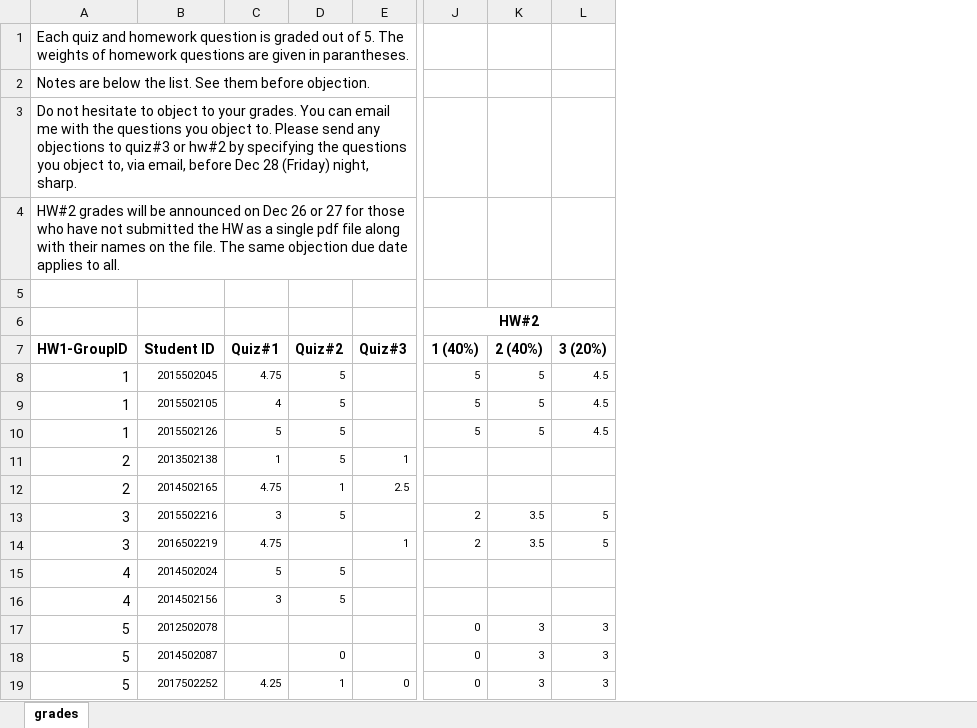
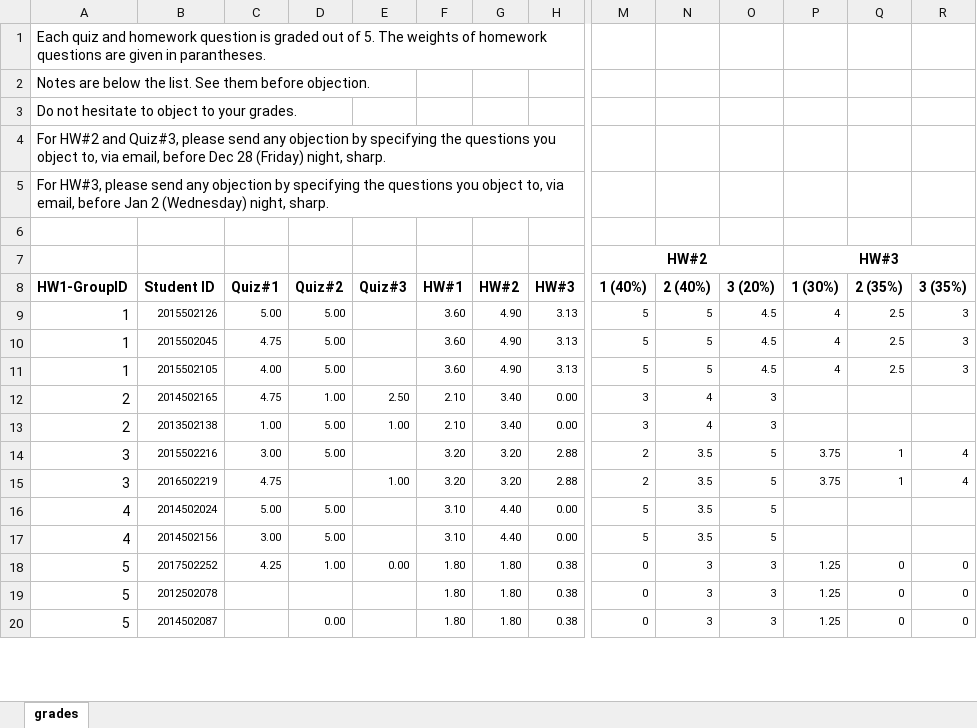
Before and after one commit to furkangursoy/MIS331-Fall18, an Excel workbook: 331GRADES.xlsx, sheet grades, drawn as a sheet; only a part is shown, gaps mark what is left out; values as stored, in another font and other column widths than the file's, no borders; removed rows and columns are numbered as before the commit, all else as after; rows hold the shown columns only; the diff covers the shown part only; the diff names each change by its address in the sheet, - before the commit and + after, or states it on an @@ line.

Commit message:
Don't miss objection due date.

```diff
--- a/331GRADES.xlsx (sheet grades)
+++ b/331GRADES.xlsx (sheet grades)
+column F (HW#1), rows 10-12: 3.60 | 3.60 | 2.10; rows 14-17: 3.20 | 3.20 | 3.10 | 3.10; rows 19-20: 1.80 | 1.80
+column G (HW#2), rows 10-12: 4.90 | 4.90 | 3.40; rows 14-17: 3.20 | 3.20 | 4.40 | 4.40; rows 19-20: 1.80 | 1.80
+column H (HW#3), rows 10-12: 3.13 | 3.13 | 0.00; rows 14-17: 2.88 | 2.88 | 0.00 | 0.00; rows 19-20: 0.38 | 0.38
+column P (1 (30%)), row 7: HW#3; rows 10-11: 4 | 4; rows 14-15: 3.75 | 3.75; rows 19-20: 1.25 | 1.25
+column Q (2 (35%)), rows 10-11: 2.5 | 2.5; rows 14-15: 1 | 1; rows 19-20: 0 | 0
+column R (3 (35%)), rows 10-11: 3 | 3; rows 14-15: 4 | 4; rows 19-20: 0 | 0
-A3 (HW1-GroupID): …your grades. You can email me with the questions you object to. Please send any objections to quiz#3 or hw#2 by specifying the questions you object to, via email, before Dec 28 (Friday) night, sharp.
+A3 (HW1-GroupID): …your grades.
-A4 (HW1-GroupID): HW#2 grades will be announced on Dec 26 or 27 for those who have not submitted the HW as a single pdf file along with their names on the file. The same objection due date applies to all.
+A4 (HW1-GroupID): For HW#2 and Quiz#3, please send any objection by specifying the questions you object to, via email, before Dec 28 (Friday) night, sharp.
+row 5: For HW#3, please send any objection by specifying the questions you object to, via email, before Jan 2 (Wednesday) night, sharp.
+row 9: 1 | 2015502126 | 5.00 | 5.00 |  | 3.60 | 4.90 | 3.13 | 5 | 5 | 4.5 | 4 | 2.5 | 3
-D10:D11 (Quiz#2): 5
+D10:D11 (Quiz#2): 5.00
-C11 (Quiz#1): 4
+C11 (Quiz#1): 4.00
-row 10: 1 | 2015502126 | 5 | 5 |  | 5 | 5 | 4.5
-row 11: 2 | 2013502138 | 1 | 5 | 1
-D12 (Quiz#2): 1
+D12 (Quiz#2): 1.00
-E12 (Quiz#3): 2.5
+E12 (Quiz#3): 2.50
-M12 (1 (40%)): (empty)
+M12 (1 (40%)): 3
-N12 (2 (40%)): (empty)
+N12 (2 (40%)): 4
-O12 (3 (20%)): (empty)
+O12 (3 (20%)): 3
+row 13: 2 | 2013502138 | 1.00 | 5.00 | 1.00 | 2.10 | 3.40 | 0.00 | 3 | 4 | 3
-C14 (Quiz#1): 3
+C14 (Quiz#1): 3.00
-D14 (Quiz#2): 5
+D14 (Quiz#2): 5.00
-E15 (Quiz#3): 1
+E15 (Quiz#3): 1.00
-C16 (Quiz#1): 5
+C16 (Quiz#1): 5.00
-D16:D17 (Quiz#2): 5
+D16:D17 (Quiz#2): 5.00
-M16:M17 (1 (40%)): (empty)
+M16:M17 (1 (40%)): 5
-N16:N17 (2 (40%)): (empty)
+N16:N17 (2 (40%)): 3.5
-O16:O17 (3 (20%)): (empty)
+O16:O17 (3 (20%)): 5
-C17 (Quiz#1): 3
+C17 (Quiz#1): 3.00
+row 18: 5 | 2017502252 | 4.25 | 1.00 | 0.00 | 1.80 | 1.80 | 0.38 | 0 | 3 | 3 | 1.25 | 0 | 0
-D20 (Quiz#2): 0
+D20 (Quiz#2): 0.00
-row 19: 5 | 2017502252 | 4.25 | 1 | 0 | 0 | 3 | 3
```
Also changed, not shown: 30 added rows, 26 removed rows, 2 moved rows and 175 edited cells elsewhere in this sheet.
